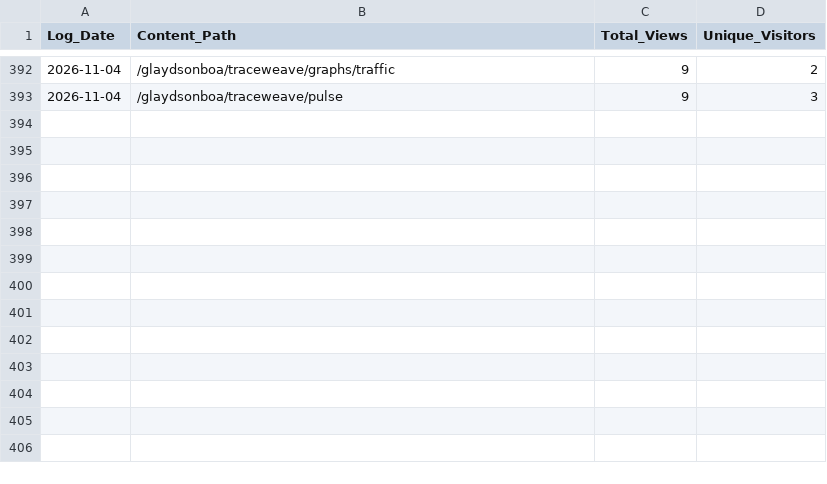
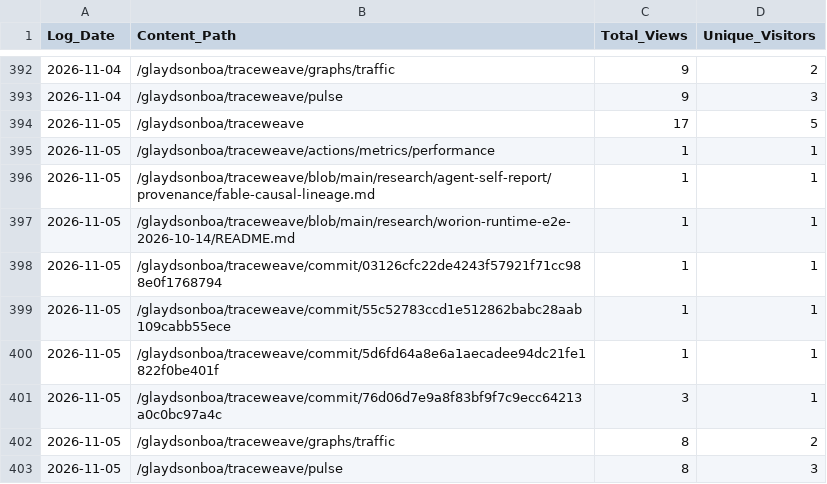
Before and after one commit to glaydsonboa/traceweave, a CSV file: research/traffic-data/popular_content_history.csv, drawn as a sheet; only a part is shown, gaps mark what is left out; the diff names each change by its address in the sheet, - before the commit and + after, or states it on an @@ line.

```diff
--- a/research/traffic-data/popular_content_history.csv
+++ b/research/traffic-data/popular_content_history.csv
+row 394: 2026-11-05 | /glaydsonboa/traceweave | 17 | 5
+row 395: 2026-11-05 | /glaydsonboa/traceweave/actions/metrics/performance | 1 | 1
+row 396: 2026-11-05 | /glaydsonboa/traceweave/blob/main/research/agent-self-report/provenance/fable-causal-lineage.md | 1 | 1
+row 397: 2026-11-05 | /glaydsonboa/traceweave/blob/main/research/worion-runtime-e2e-2026-10-14/README.md | 1 | 1
+row 398: 2026-11-05 | /glaydsonboa/traceweave/commit/03126cfc22de4243f57921f71cc988e0f1768794 | 1 | 1
+row 399: 2026-11-05 | /glaydsonboa/traceweave/commit/55c52783ccd1e512862babc28aab109cabb55ece | 1 | 1
+row 400: 2026-11-05 | /glaydsonboa/traceweave/commit/5d6fd64a8e6a1aecadee94dc21fe1822f0be401f | 1 | 1
+row 401: 2026-11-05 | /glaydsonboa/traceweave/commit/76d06d7e9a8f83bf9f7c9ecc64213a0c0bc97a4c | 3 | 1
+row 402: 2026-11-05 | /glaydsonboa/traceweave/graphs/traffic | 8 | 2
+row 403: 2026-11-05 | /glaydsonboa/traceweave/pulse | 8 | 3
```
Also changed, not shown: research/traffic-data/clones_history.csv, research/traffic-data/views_history.csv.
